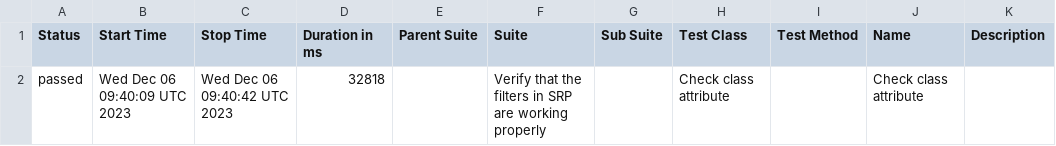
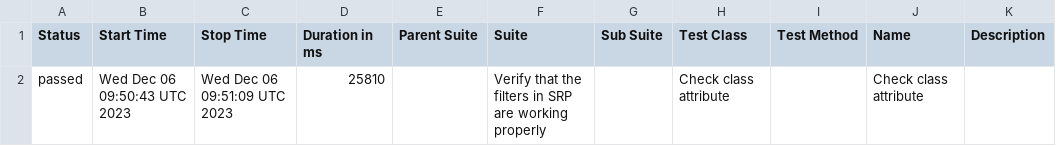
Before and after one commit to jtacopt/cucumber_java_selenium, a CSV file: android/win/chrome/latest/data/suites.csv, drawn as a sheet.

```diff
--- a/android/win/chrome/latest/data/suites.csv
+++ b/android/win/chrome/latest/data/suites.csv
@@ -1,2 +1,2 @@
 "Status","Start Time","Stop Time","Duration in ms","Parent Suite","Suite","Sub Suite","Test Class","Test Method","Name","Description"
-"passed","Wed Dec 06 09:40:09 UTC 2023","Wed Dec 06 09:40:42 UTC 2023","32818","","Verify that the filters in SRP are working properly","","Check class attribute","","Check class attribute",""
+"passed","Wed Dec 06 09:50:43 UTC 2023","Wed Dec 06 09:51:09 UTC 2023","25810","","Verify that the filters in SRP are working properly","","Check class attribute","","Check class attribute",""
```
Also changed, not shown: 16 other files.
